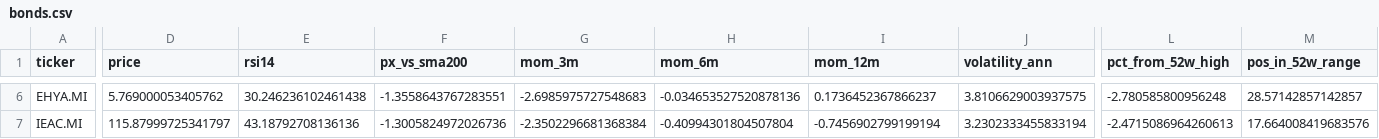
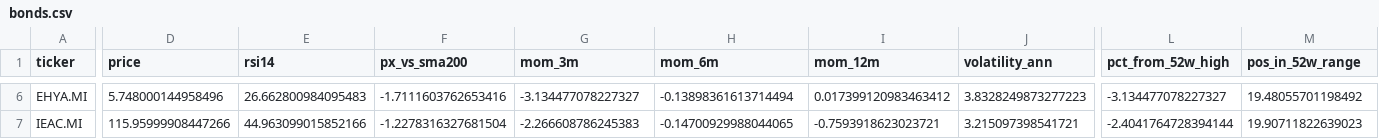
Before and after one commit to massimosaccol/eu-screener, a CSV file: data/bonds.csv, drawn as a sheet; only a part is shown, gaps mark what is left out; the diff covers the shown part only; the diff names each change by its address in the sheet, - before the commit and + after, or states it on an @@ line.

```diff
--- a/data/bonds.csv
+++ b/data/bonds.csv
-D6 (price): 5.769000053405762
+D6 (price): 5.748000144958496
-E6 (rsi14): 30.246236102461438
+E6 (rsi14): 26.662800984095483
-F6 (px_vs_sma200): -1.3558643767283551
+F6 (px_vs_sma200): -1.7111603762653416
-G6 (mom_3m): -2.6985975727548683
+G6 (mom_3m): -3.134477078227327
-H6 (mom_6m): -0.034653527520878136
+H6 (mom_6m): -0.13898361613714494
-I6 (mom_12m): 0.1736452367866237
+I6 (mom_12m): 0.017399120983463412
-J6 (volatility_ann): 3.8106629003937575
+J6 (volatility_ann): 3.8328249873277223
-L6 (pct_from_52w_high): -2.780585800956248
+L6 (pct_from_52w_high): -3.134477078227327
-M6 (pos_in_52w_range): 28.57142857142857
+M6 (pos_in_52w_range): 19.48055701198492
-D7 (price): 115.87999725341797
+D7 (price): 115.95999908447266
-E7 (rsi14): 43.18792708136136
+E7 (rsi14): 44.963099015852166
-F7 (px_vs_sma200): -1.3005824972026736
+F7 (px_vs_sma200): -1.2278316327681504
-G7 (mom_3m): -2.3502296681368384
+G7 (mom_3m): -2.266608786245383
-H7 (mom_6m): -0.40994301804507804
+H7 (mom_6m): -0.14700929988044065
-I7 (mom_12m): -0.7456902799199194
+I7 (mom_12m): -0.7593918623023721
-J7 (volatility_ann): 3.2302333455833194
+J7 (volatility_ann): 3.215097398541721
-L7 (pct_from_52w_high): -2.4715086964260613
+L7 (pct_from_52w_high): -2.4041764728394144
-M7 (pos_in_52w_range): 17.664008419683576
+M7 (pos_in_52w_range): 19.90711822639023
```
Also changed, not shown: 1 added row, 1 removed row and 105 edited cells elsewhere in this file, data/equities.csv, 5 other files.
